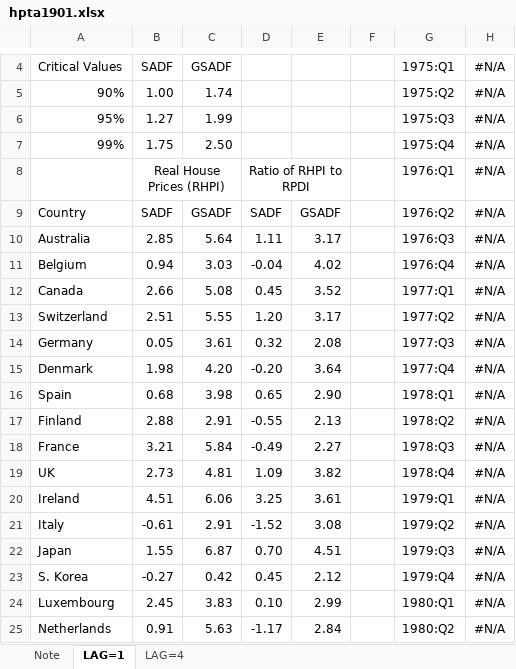
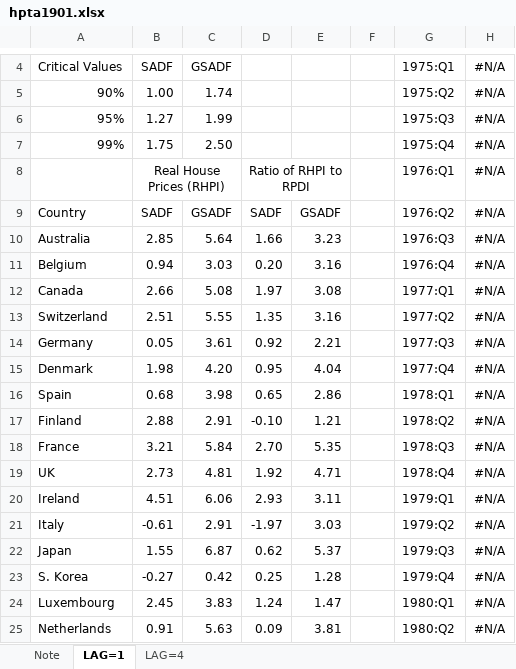
Before and after one commit to lancs-macro/ihpdexcel, an Excel workbook: versions/hpta1901.xlsx, sheet LAG=1, drawn as a sheet; only a part is shown, gaps mark what is left out; values as stored, in another font and other column widths than the file's, no borders; the diff covers the shown part only; the diff names each change by its address in the sheet, - before the commit and + after, or states it on an @@ line.

```diff
--- a/versions/hpta1901.xlsx (sheet LAG=1)
+++ b/versions/hpta1901.xlsx (sheet LAG=1)
-D10: 1.11
+D10: 1.66
-E10: 3.17
+E10: 3.23
-D11: -0.04
+D11: 0.20
-E11: 4.02
+E11: 3.16
-D12: 0.45
+D12: 1.97
-E12: 3.52
+E12: 3.08
-D13: 1.20
+D13: 1.35
-E13: 3.17
+E13: 3.16
-D14: 0.32
+D14: 0.92
-E14: 2.08
+E14: 2.21
-D15: -0.20
+D15: 0.95
-E15: 3.64
+E15: 4.04
-E16: 2.90
+E16: 2.86
-D17: -0.55
+D17: -0.10
-E17: 2.13
+E17: 1.21
-D18: -0.49
+D18: 2.70
-E18: 2.27
+E18: 5.35
-D19: 1.09
+D19: 1.92
-E19: 3.82
+E19: 4.71
-D20: 3.25
+D20: 2.93
-E20: 3.61
+E20: 3.11
-D21: -1.52
+D21: -1.97
-E21: 3.08
+E21: 3.03
-D22: 0.70
+D22: 0.62
-E22: 4.51
+E22: 5.37
-D23: 0.45
+D23: 0.25
-E23: 2.12
+E23: 1.28
-D24: 0.10
+D24: 1.24
-E24: 2.99
+E24: 1.47
-D25: -1.17
+D25: 0.09
-E25: 2.84
+E25: 3.81
```
Also changed, not shown: 14 edited cells elsewhere in this sheet, sheet LAG=4, template/full.xlsx, 9 other files.
